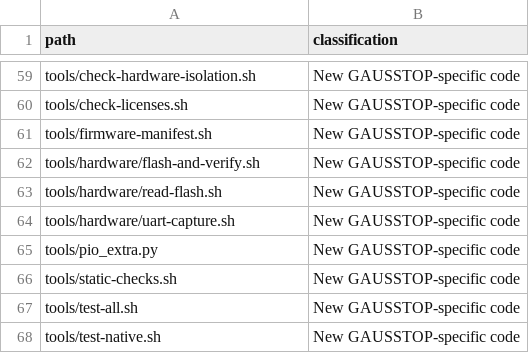
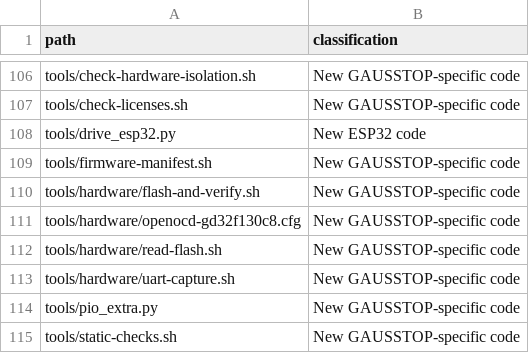
Before and after one commit to guy16510/hoverboard-robot, a CSV file: SOURCE_CLASSIFICATION.csv, drawn as a sheet; only a part is shown, gaps mark what is left out; the shorter side is filled out with more unchanged rows; the diff covers the shown part only.

```diff
--- a/SOURCE_CLASSIFICATION.csv
+++ b/SOURCE_CLASSIFICATION.csv
@@ -60,4 +107,6 @@ tools/check-hardware-isolation.sh,New GAUSSTOP-specific code
 tools/check-licenses.sh,New GAUSSTOP-specific code
+tools/drive_esp32.py,New ESP32 code
 tools/firmware-manifest.sh,New GAUSSTOP-specific code
 tools/hardware/flash-and-verify.sh,New GAUSSTOP-specific code
+tools/hardware/openocd-gd32f130c8.cfg,New GAUSSTOP-specific code
 tools/hardware/read-flash.sh,New GAUSSTOP-specific code
```
Also changed, not shown: 47 added rows and 1 edited cell elsewhere in this file, 44 other files.
